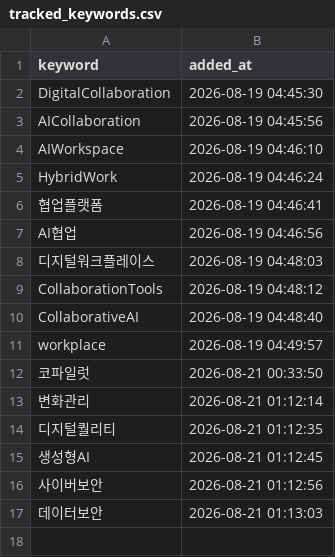
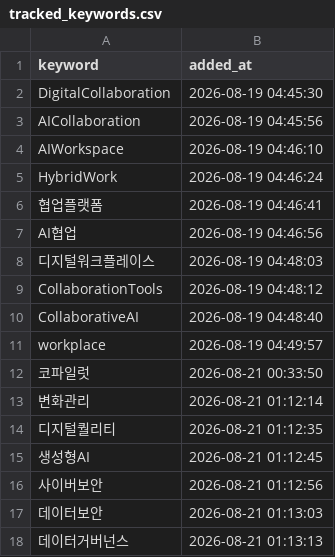
Before and after one commit to reinalee-bot/keyword-dashboard, a CSV file: data/tracked_keywords.csv, drawn as a sheet.

Commit message:
추적 추가: 데이터거버넌스

```diff
--- a/data/tracked_keywords.csv
+++ b/data/tracked_keywords.csv
@@ -17 +17,2 @@ workplace,2026-08-19 04:49:57
 데이터보안,2026-08-21 01:13:03
+데이터거버넌스,2026-08-21 01:13:13
```
